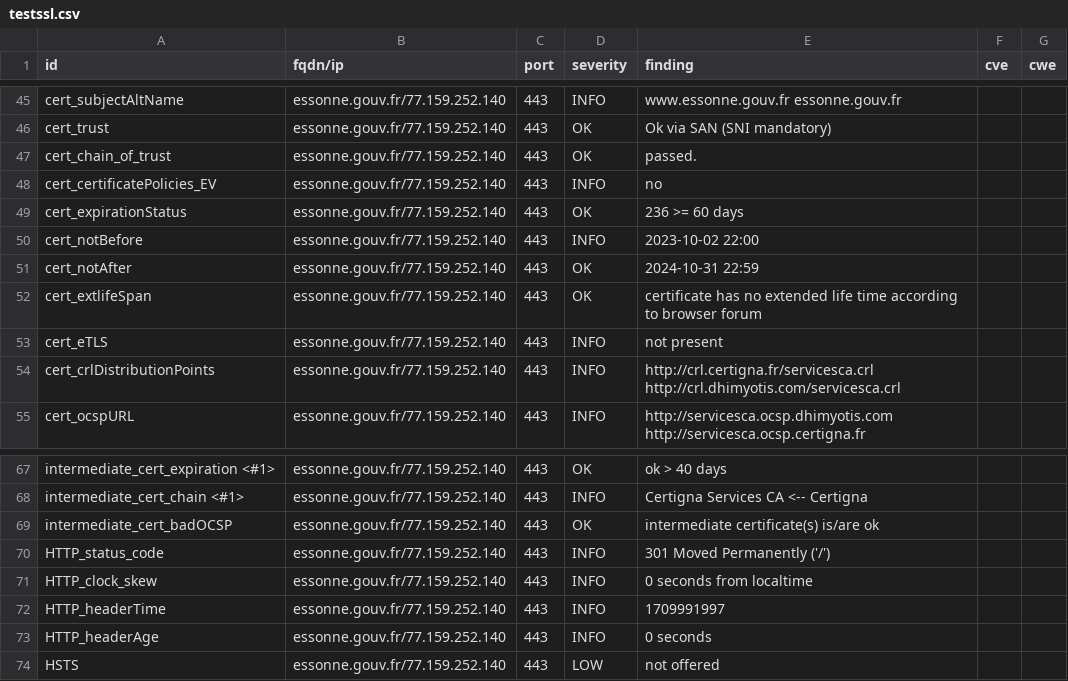
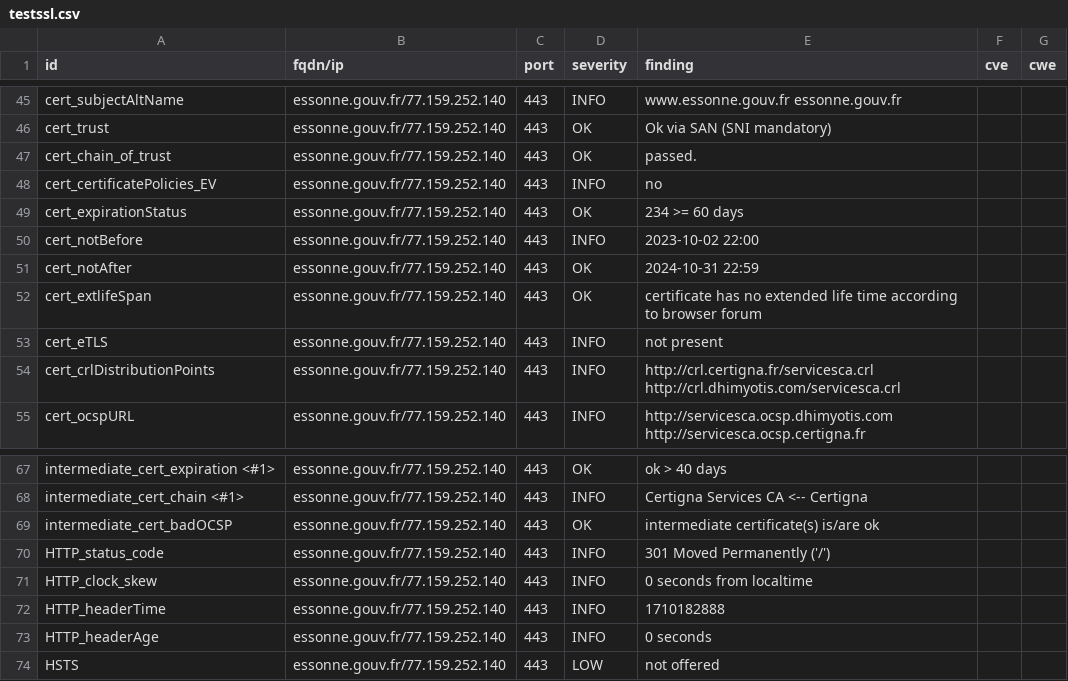
Before and after one commit to GKO-org/dashlordPrd4, a CSV file: results/aHR0cHM6Ly9lc3Nvbm5lLmdvdXYuZnI=/testssl.csv, drawn as a sheet; only a part is shown, gaps mark what is left out.

```diff
--- a/results/aHR0cHM6Ly9lc3Nvbm5lLmdvdXYuZnI=/testssl.csv
+++ b/results/aHR0cHM6Ly9lc3Nvbm5lLmdvdXYuZnI=/testssl.csv
@@ -48,3 +48,3 @@
 "cert_certificatePolicies_EV","essonne.gouv.fr/77.159.252.140","443","INFO","no","",""
-"cert_expirationStatus","essonne.gouv.fr/77.159.252.140","443","OK","236 >= 60 days","",""
+"cert_expirationStatus","essonne.gouv.fr/77.159.252.140","443","OK","234 >= 60 days","",""
 "cert_notBefore","essonne.gouv.fr/77.159.252.140","443","INFO","2023-10-02 22:00","",""
@@ -71,3 +71,3 @@
 "HTTP_clock_skew","essonne.gouv.fr/77.159.252.140","443","INFO","0 seconds from localtime","",""
-"HTTP_headerTime","essonne.gouv.fr/77.159.252.140","443","INFO","1709991997","",""
+"HTTP_headerTime","essonne.gouv.fr/77.159.252.140","443","INFO","1710182888","",""
 "HTTP_headerAge","essonne.gouv.fr/77.159.252.140","443","INFO","0 seconds","",""
```
Also changed, not shown: 11 other files.
